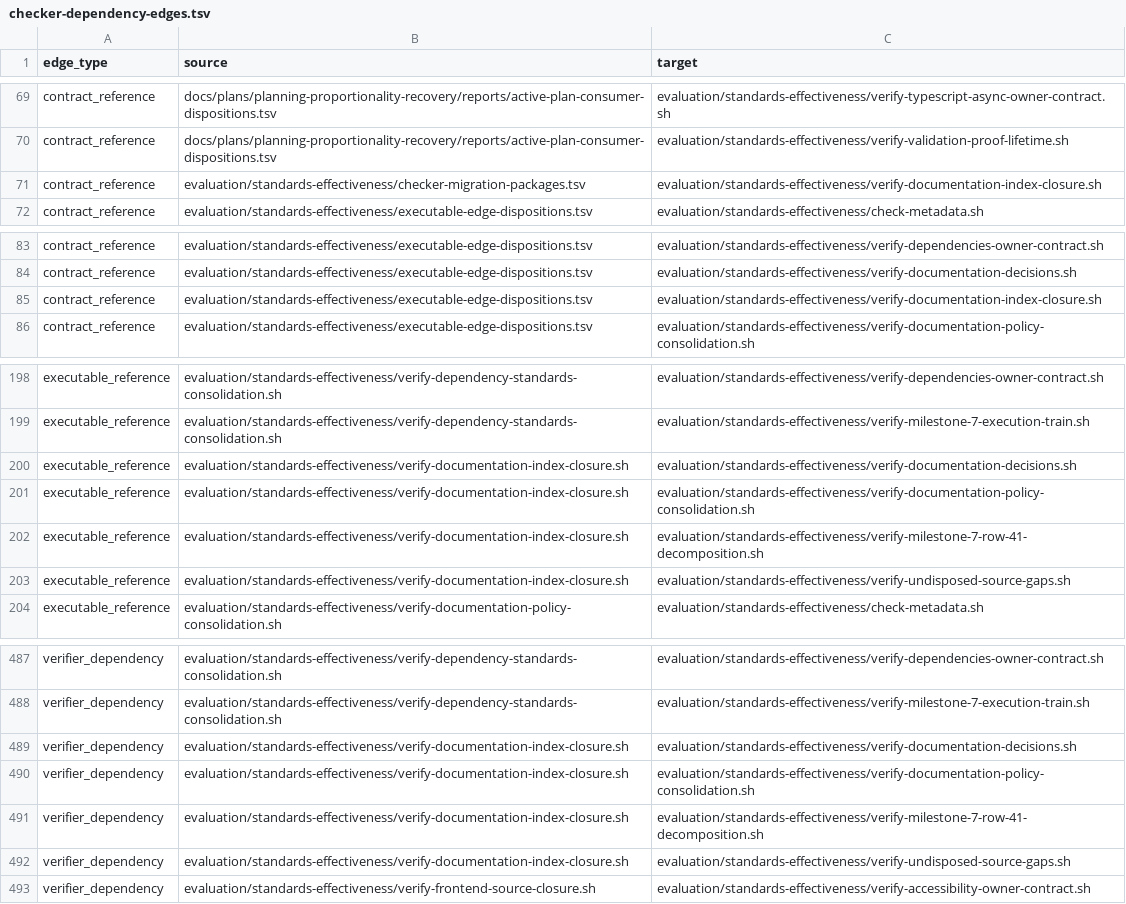
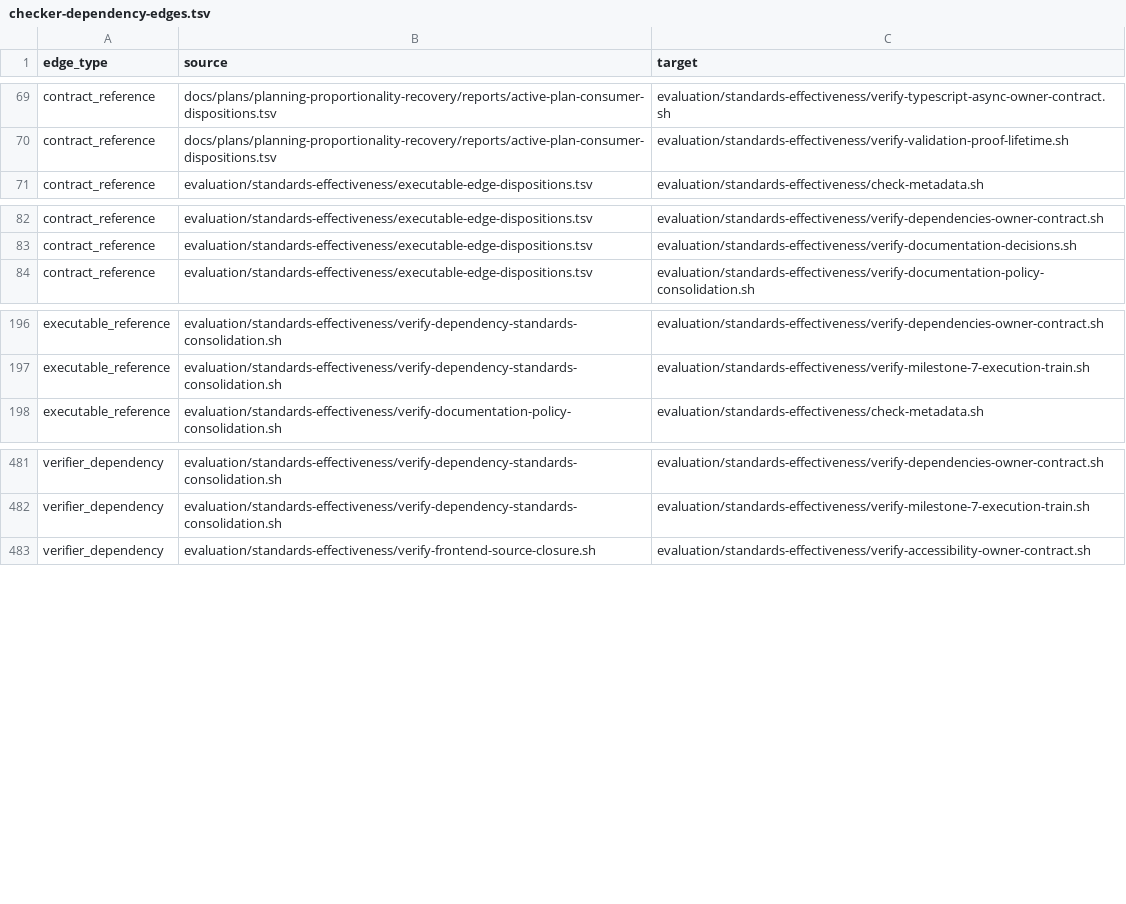
Before and after one commit to MrScripty/Coding-Standards, a TSV file: evaluation/standards-effectiveness/generated/checker-dependency-edges.tsv, drawn as a sheet; only a part is shown, gaps mark what is left out; the diff names each change by its address in the sheet, - before the commit and + after, or states it on an @@ line.

Commit message:
feat(verification): replace documentation index closure checker
Register a Documentation-owned declarative suite for the exact STD-0349 disposition, empty source-gap projection, and required non-normative index routes. Remove the replaced Bash checker without retaining its self-inspection or nested execution behavior.

Accept M6-I22 at train order 137, preserve Documentation decisions, policy consolidation, row-41 lifecycle, and source-gap closure as independent gates through eight accepted edge records, and regenerate the frozen temporary graph at 103 Bash checkers, 107 nodes, 653 edges, and 107 components.

Verification: focused suite and four independent gates; package, edge, numeric, generated, and plan checks; 170 declarative suites; complete mixed checkpoint; mutation parity; git diff --check; exact staged write-set review.

```diff
--- a/evaluation/standards-effectiveness/generated/checker-dependency-edges.tsv
+++ b/evaluation/standards-effectiveness/generated/checker-dependency-edges.tsv
-row 71: contract_reference | evaluation/standards-effectiveness/checker-migration-packages.tsv | evaluation/standards-effectiveness/verify-documentation-index-closure.sh
-row 85: contract_reference | evaluation/standards-effectiveness/executable-edge-dispositions.tsv | evaluation/standards-effectiveness/verify-documentation-index-closure.sh
-row 200: executable_reference | evaluation/standards-effectiveness/verify-documentation-index-closure.sh | evaluation/standards-effectiveness/verify-documentation-decisions.sh
-row 201: executable_reference | evaluation/standards-effectiveness/verify-documentation-index-closure.sh | evaluation/standards-effectiveness/verify-documentation-policy-consolidation.sh
-row 202: executable_reference | evaluation/standards-effectiveness/verify-documentation-index-closure.sh | evaluation/standards-effectiveness/verify-milestone-7-row-41-decomposition.sh
-row 203: executable_reference | evaluation/standards-effectiveness/verify-documentation-index-closure.sh | evaluation/standards-effectiveness/verify-undisposed-source-gaps.sh
-row 489: verifier_dependency | evaluation/standards-effectiveness/verify-documentation-index-closure.sh | evaluation/standards-effectiveness/verify-documentation-decisions.sh
-row 490: verifier_dependency | evaluation/standards-effectiveness/verify-documentation-index-closure.sh | evaluation/standards-effectiveness/verify-documentation-policy-consolidation.sh
-row 491: verifier_dependency | evaluation/standards-effectiveness/verify-documentation-index-closure.sh | evaluation/standards-effectiveness/verify-milestone-7-row-41-decomposition.sh
-row 492: verifier_dependency | evaluation/standards-effectiveness/verify-documentation-index-closure.sh | evaluation/standards-effectiveness/verify-undisposed-source-gaps.sh
```
Also changed, not shown: evaluation/standards-effectiveness/checker-migration-packages.tsv, evaluation/standards-effectiveness/executable-edge-dispositions.tsv, 11 other files.
